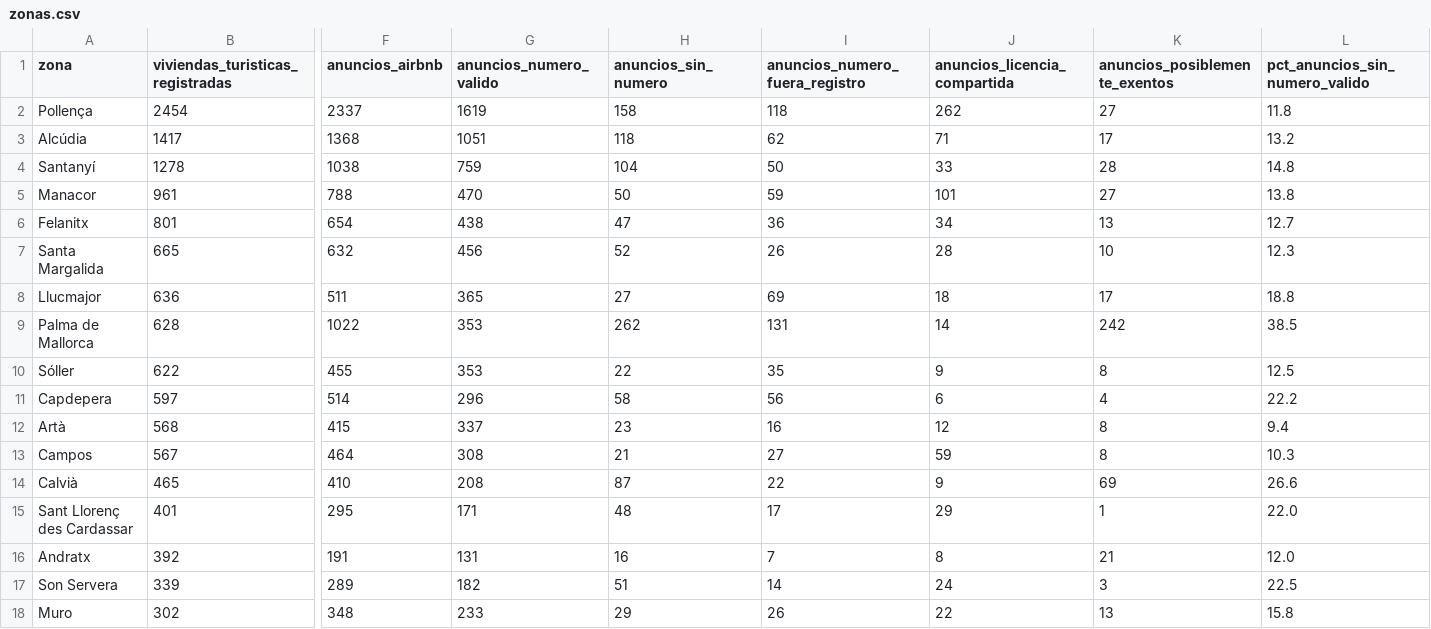
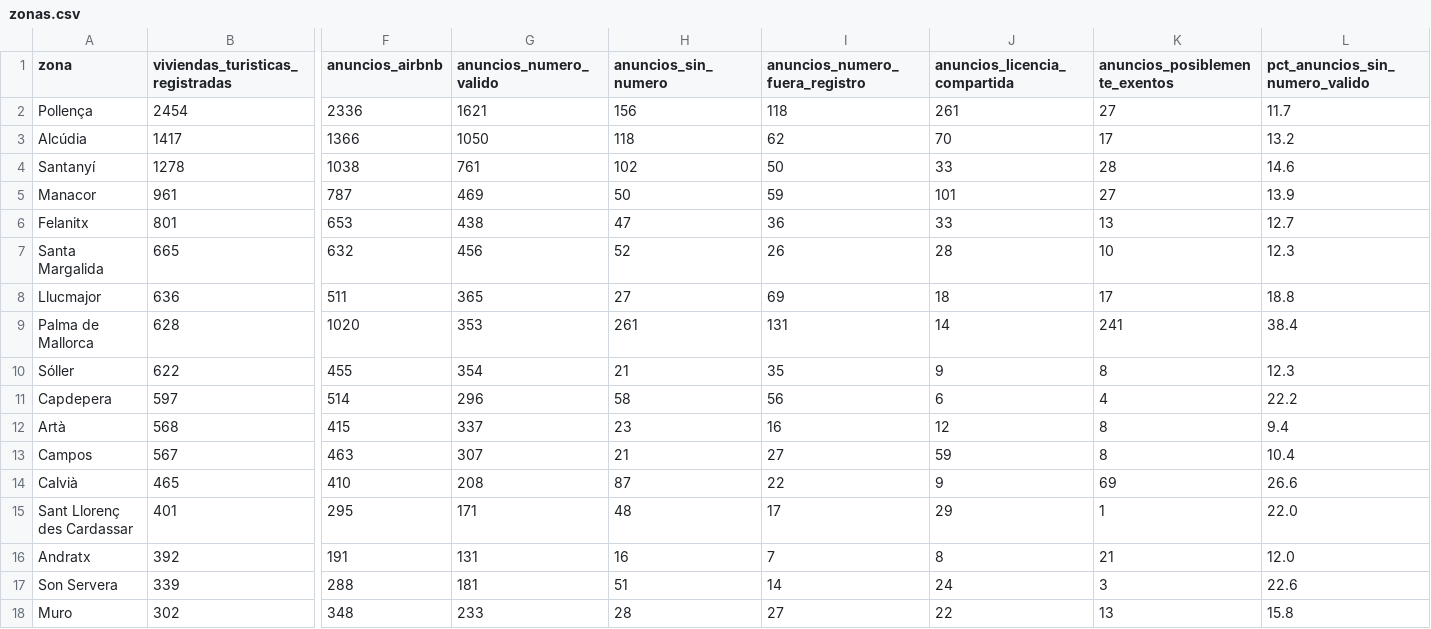
Before and after one commit to tienelicencia/tienelicencia, a CSV file: site/data/mallorca/zonas.csv, drawn as a sheet; only a part is shown, gaps mark what is left out; the diff covers the shown part only; the diff names each change by its address in the sheet, - before the commit and + after, or states it on an @@ line.

```diff
--- a/site/data/mallorca/zonas.csv
+++ b/site/data/mallorca/zonas.csv
-F2 (anuncios_airbnb): 2337
+F2 (anuncios_airbnb): 2336
-G2 (anuncios_numero_valido): 1619
+G2 (anuncios_numero_valido): 1621
-H2 (anuncios_sin_numero): 158
+H2 (anuncios_sin_numero): 156
-J2 (anuncios_licencia_compartida): 262
+J2 (anuncios_licencia_compartida): 261
-L2 (pct_anuncios_sin_numero_valido): 11.8
+L2 (pct_anuncios_sin_numero_valido): 11.7
-F3 (anuncios_airbnb): 1368
+F3 (anuncios_airbnb): 1366
-G3 (anuncios_numero_valido): 1051
+G3 (anuncios_numero_valido): 1050
-J3 (anuncios_licencia_compartida): 71
+J3 (anuncios_licencia_compartida): 70
-G4 (anuncios_numero_valido): 759
+G4 (anuncios_numero_valido): 761
-H4 (anuncios_sin_numero): 104
+H4 (anuncios_sin_numero): 102
-L4 (pct_anuncios_sin_numero_valido): 14.8
+L4 (pct_anuncios_sin_numero_valido): 14.6
-F5 (anuncios_airbnb): 788
+F5 (anuncios_airbnb): 787
-G5 (anuncios_numero_valido): 470
+G5 (anuncios_numero_valido): 469
-L5 (pct_anuncios_sin_numero_valido): 13.8
+L5 (pct_anuncios_sin_numero_valido): 13.9
-F6 (anuncios_airbnb): 654
+F6 (anuncios_airbnb): 653
-J6 (anuncios_licencia_compartida): 34
+J6 (anuncios_licencia_compartida): 33
-F9 (anuncios_airbnb): 1022
+F9 (anuncios_airbnb): 1020
-H9 (anuncios_sin_numero): 262
+H9 (anuncios_sin_numero): 261
-K9 (anuncios_posiblemente_exentos): 242
+K9 (anuncios_posiblemente_exentos): 241
-L9 (pct_anuncios_sin_numero_valido): 38.5
+L9 (pct_anuncios_sin_numero_valido): 38.4
-G10 (anuncios_numero_valido): 353
+G10 (anuncios_numero_valido): 354
-H10 (anuncios_sin_numero): 22
+H10 (anuncios_sin_numero): 21
-L10 (pct_anuncios_sin_numero_valido): 12.5
+L10 (pct_anuncios_sin_numero_valido): 12.3
-F13 (anuncios_airbnb): 464
+F13 (anuncios_airbnb): 463
-G13 (anuncios_numero_valido): 308
+G13 (anuncios_numero_valido): 307
-L13 (pct_anuncios_sin_numero_valido): 10.3
+L13 (pct_anuncios_sin_numero_valido): 10.4
-F17 (anuncios_airbnb): 289
+F17 (anuncios_airbnb): 288
-G17 (anuncios_numero_valido): 182
+G17 (anuncios_numero_valido): 181
-L17 (pct_anuncios_sin_numero_valido): 22.5
+L17 (pct_anuncios_sin_numero_valido): 22.6
-H18 (anuncios_sin_numero): 29
+H18 (anuncios_sin_numero): 28
-I18 (anuncios_numero_fuera_registro): 26
+I18 (anuncios_numero_fuera_registro): 27
```
Also changed, not shown: 9 edited cells elsewhere in this file, site/data/bilbao/zonas.csv, site/data/donostia/zonas.csv, 50 other files.
